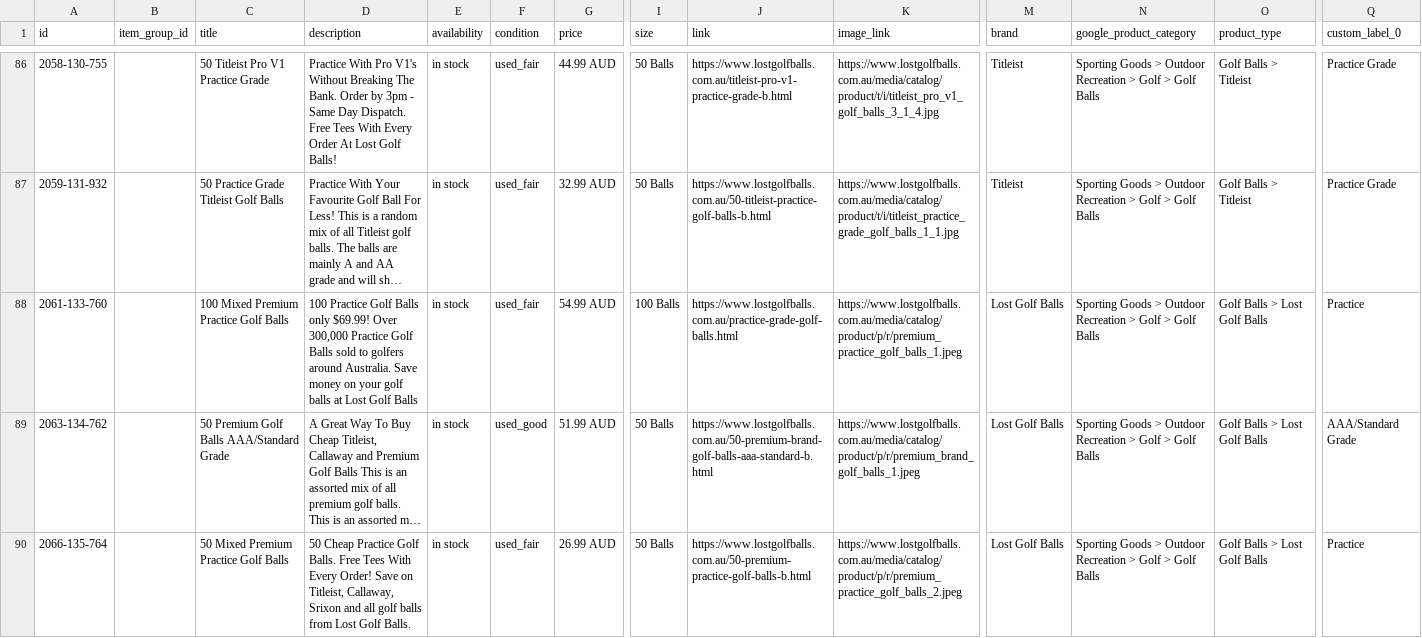
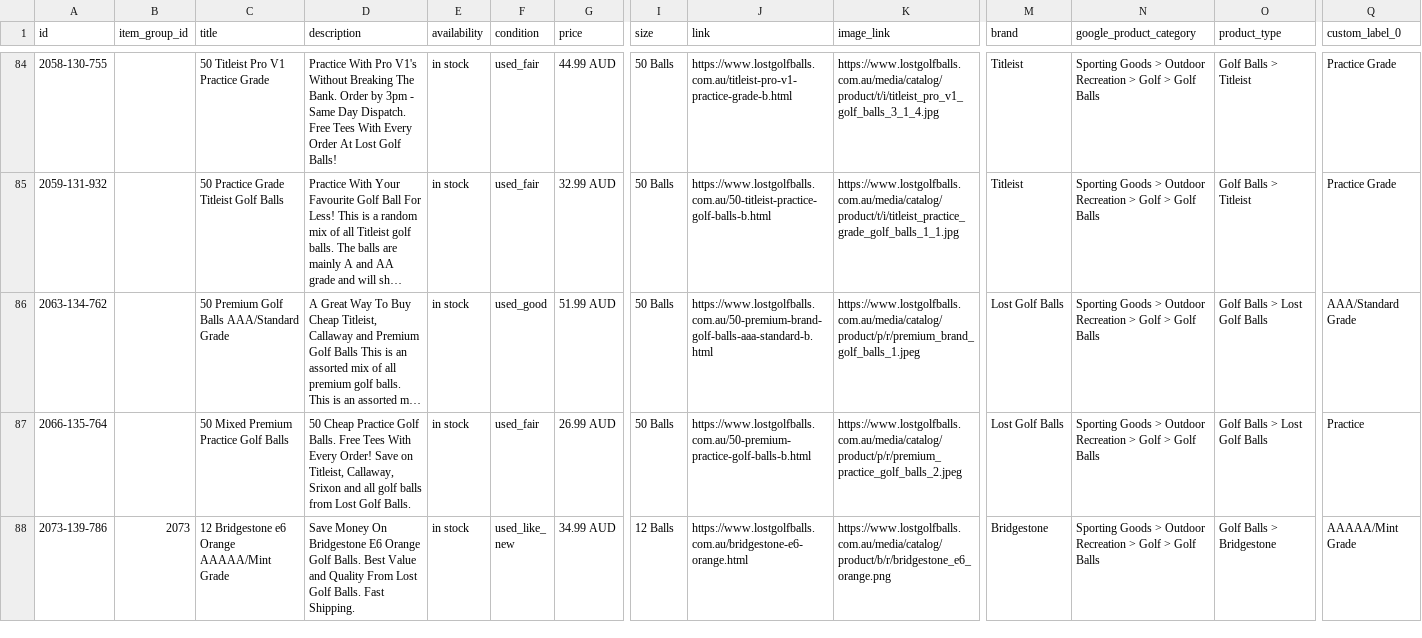
Before and after one commit to NavneetNairFj/catalog-feed, a CSV file: facebook.csv, drawn as a sheet; only a part is shown, gaps mark what is left out; the shorter side is filled out with more unchanged rows; long unchanged cells end in …; removed rows and columns are numbered as before the commit, all else as after; rows hold the shown columns only; the diff covers the shown part only; the diff names each change by its address in the sheet, - before the commit and + after, or states it on an @@ line.

```diff
--- a/facebook.csv
+++ b/facebook.csv
-row 88: 2061-133-760 |  | 100 Mixed Premium Practice Golf Balls | 100 Practice Golf Balls only $69.99! Over 300,000 Practice Golf Balls sold to golfers around Australia. Save money on your golf balls at Lost Golf Balls | in stock | used_fair | 54.99 AUD | 100 Balls | https://www.lostgolfballs.com.au/practice-grade-golf-balls.html | https://www.lostgolfballs.com.au/media/catalog/product/p/r/premium_practice_golf_balls_1.jpeg | Lost Golf Balls | Sporting Goods > Outdoor Recreation > Golf > Golf Balls | Golf Balls > Lost Golf Balls | Practice
```
Also changed, not shown: 5 added rows, 6 removed rows and 10 edited cells elsewhere in this file, 1 other file.
